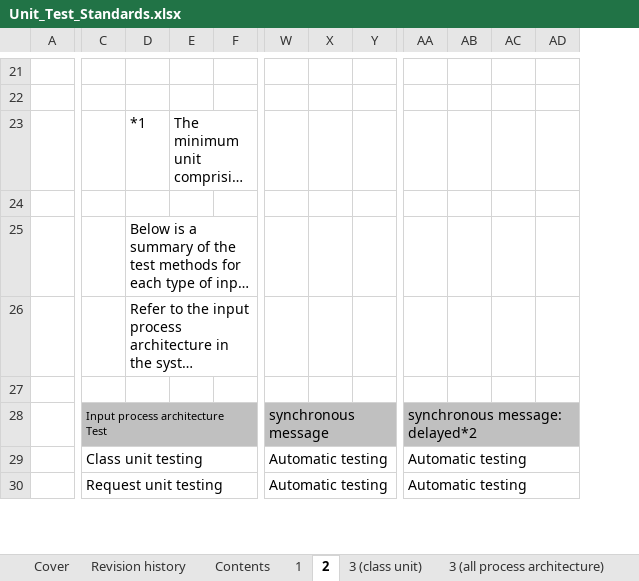
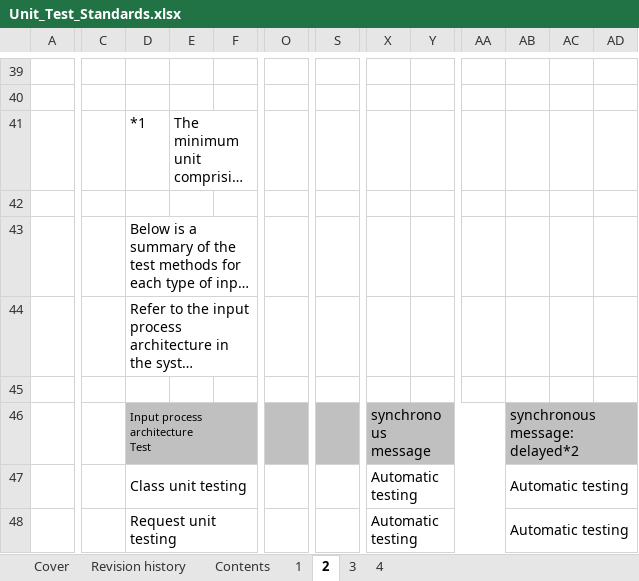
Before and after one commit to nablarch-development-standards/nablarch-development-standards, an Excel workbook: en/020_Application_Development_Standards/020_Test_Standards/Unit_Test_Standards.xlsx, sheet 2, drawn as a sheet; only a part is shown, gaps mark what is left out; long unchanged cells end in …; values as stored, in another font and other column widths than the file's, no borders; charts and pictures not drawn; removed rows and columns are numbered as before the commit, all else as after; ↵ is a line break in a cell; the diff covers the shown part only; the diff names each change by its address in the sheet, - before the commit and + after, or states it on an @@ line.

```diff
--- a/en/020_Application_Development_Standards/020_Test_Standards/Unit_Test_Standards.xlsx (sheet 2)
+++ b/en/020_Application_Development_Standards/020_Test_Standards/Unit_Test_Standards.xlsx (sheet 2)
-sheet tab: 3 (class unit)
+sheet tab: 3
-sheet tab: 3 (all process architecture)
+column O, empty
+column S, empty
-column X, empty
-C46: Input process architecture ↵ Test
+C46: (empty)
-C46 fill: #C0C0C0
+C46 fill: none
-C28:F28 merged
-D46: (empty)
+D46: Input process architecture ↵ Test
+D46:G46 merged
-W28:Z28 merged
+X46:AA46 merged
-AA46: synchronous message: delayed*2
+AA46: (empty)
-AA46 fill: #C0C0C0
+AA46 fill: none
-AA28:AD28 merged
-AB46: (empty)
+AB46: synchronous message: delayed*2
+AB46:AE46 merged
-C47: Class unit testing
+C47: (empty)
-C29:F29 merged
-D47: (empty)
+D47: Class unit testing
+D47:G47 merged
-W29:Z29 merged
+X47:AA47 merged
-AA47:AA48: Automatic testing
+AA47:AA48: (empty)
-AA29:AD29 merged
-AB47:AB48: (empty)
+AB47:AB48: Automatic testing
+AB47:AE47 merged
-C48: Request unit testing
+C48: (empty)
-C30:F30 merged
-D48: (empty)
+D48: Request unit testing
+D48:G48 merged
-W30:Z30 merged
+X48:AA48 merged
-AA30:AD30 merged
+AB48:AE48 merged
```
Also changed, not shown: 24 added rows, 6 removed rows, 4 added columns, 5 removed columns, 11 edited cells and merged cells elsewhere in this sheet, sheet 4, sheet 3, sheet Contents, sheet 1, other sheet tabs, formulas that keep their value, charts or pictures, 020_アプリケーション開発標準/020_テスト標準/単体テスト標準.xlsx.
